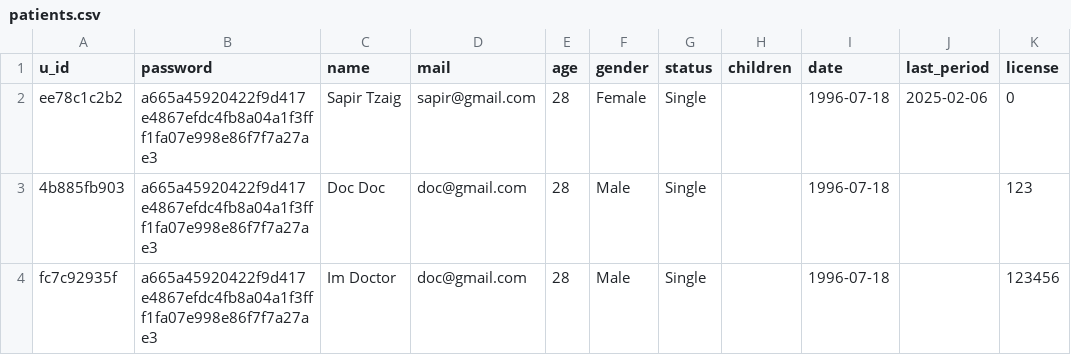
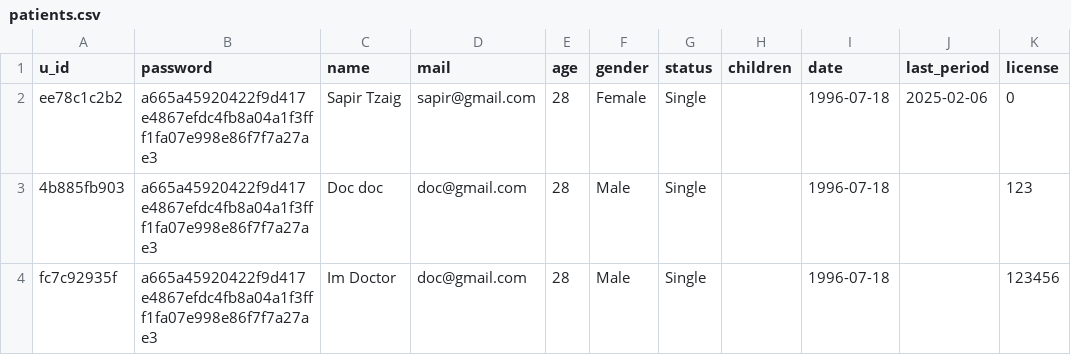
Before and after one commit to SapirTzaig/BellyTag, a CSV file: BellyTagBackend/DB/patients.csv, drawn as a sheet.

```diff
--- a/BellyTagBackend/DB/patients.csv
+++ b/BellyTagBackend/DB/patients.csv
@@ -2,3 +2,3 @@ u_id,password,name,mail,age,gender,status,children,date,last_period,license
 ee78c1c2b2,a665a45920422f9d417e4867efdc4fb8a04a1f3fff1fa07e998e86f7f7a27ae3,Sapir Tzaig,sapir@gmail.com,28,Female,Single,,1996-07-18,2025-02-06,0
-4b885fb903,a665a45920422f9d417e4867efdc4fb8a04a1f3fff1fa07e998e86f7f7a27ae3,Doc Doc,doc@gmail.com,28,Male,Single,,1996-07-18,,123
+4b885fb903,a665a45920422f9d417e4867efdc4fb8a04a1f3fff1fa07e998e86f7f7a27ae3,Doc doc,doc@gmail.com,28,Male,Single,,1996-07-18,,123
 fc7c92935f,a665a45920422f9d417e4867efdc4fb8a04a1f3fff1fa07e998e86f7f7a27ae3,Im Doctor,doc@gmail.com,28,Male,Single,,1996-07-18,,123456
```
Also changed, not shown: 5 other files.
